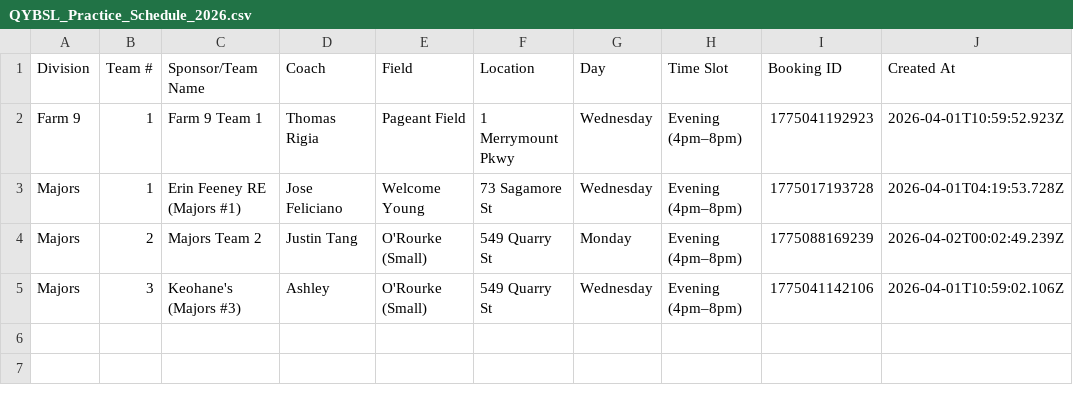
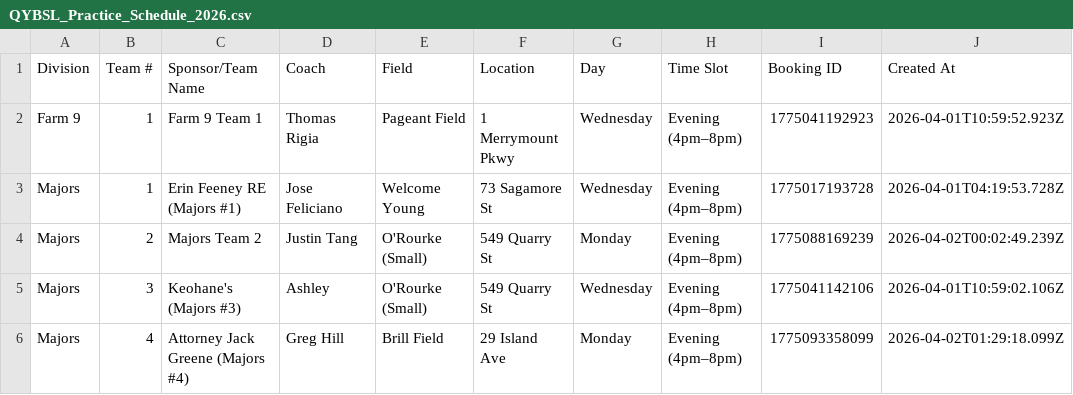
Before and after one commit to mynamesjohnd0e/qybsl-practice-scheduler, a CSV file: backup/QYBSL_Practice_Schedule_2026.csv, drawn as a sheet; the diff names each change by its address in the sheet, - before the commit and + after, or states it on an @@ line.

```diff
--- a/backup/QYBSL_Practice_Schedule_2026.csv
+++ b/backup/QYBSL_Practice_Schedule_2026.csv
+row 6: Majors | 4 | Attorney Jack Greene (Majors #4) | Greg Hill | Brill Field | 29 Island Ave | Monday | Evening (4pm–8pm) | 1775093358099 | 2026-04-02T01:29:18.099Z
```
Also changed, not shown: 1 other file.
